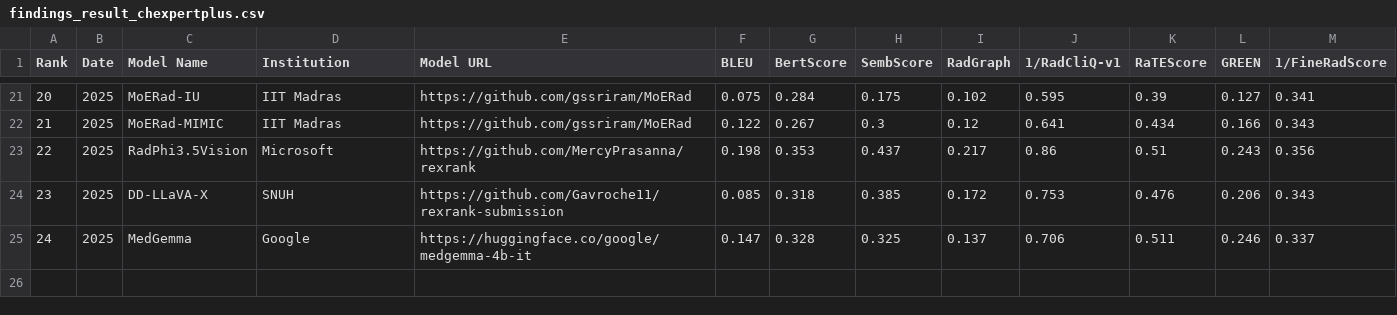
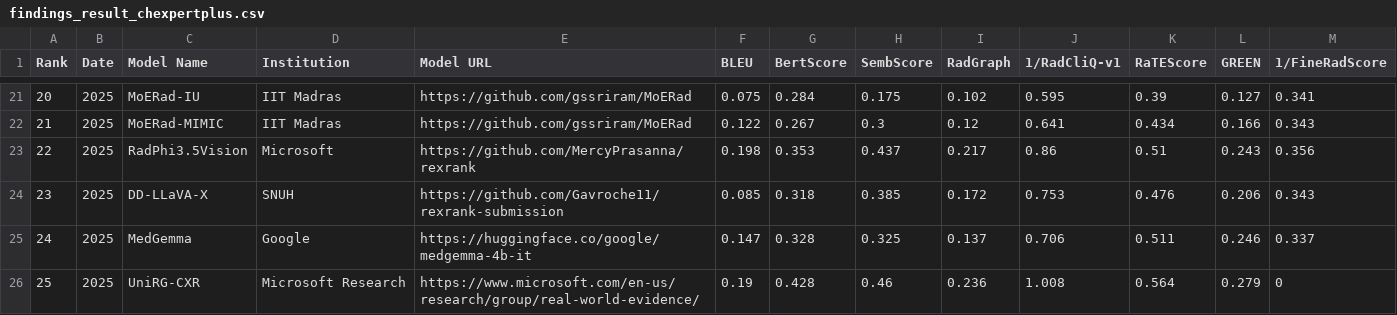
Before and after one commit to rajpurkarlab/ReXrank, a CSV file: results/findings_result_chexpertplus.csv, drawn as a sheet; only a part is shown, gaps mark what is left out; the diff names each change by its address in the sheet, - before the commit and + after, or states it on an @@ line.

```diff
--- a/results/findings_result_chexpertplus.csv
+++ b/results/findings_result_chexpertplus.csv
+row 26: 25 | 2025 | UniRG-CXR | Microsoft Research | https://www.microsoft.com/en-us/research/group/real-world-evidence/ | 0.19 | 0.428 | 0.46 | 0.236 | 1.008 | 0.564 | 0.279 | 0
```
Also changed, not shown: results/findings_result_gradienthealth.csv, results/findings_result_iu_xray.csv, 14 other files.
